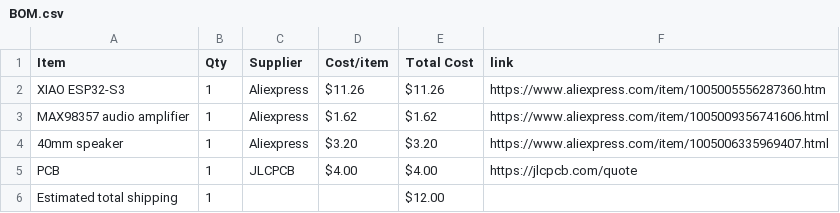
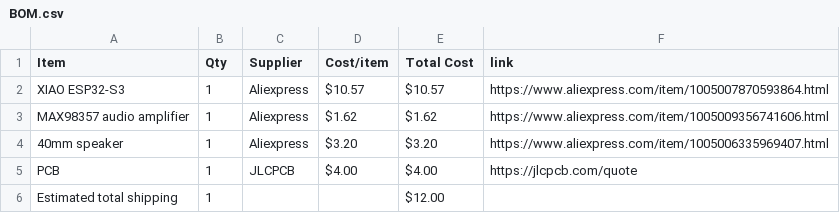
Before and after one commit to jivespark/Drum, a CSV file: BOM.csv, drawn as a sheet.

Commit message:
Sync A small drum machine from Half Life

```diff
--- a/BOM.csv
+++ b/BOM.csv
@@ -1,3 +1,3 @@
 Item,Qty,Supplier,Cost/item,Total Cost,link
-XIAO ESP32-S3,1,Aliexpress,$11.26,$11.26,https://www.aliexpress.com/item/1005005556287360.htm
+XIAO ESP32-S3,1,Aliexpress,$10.57,$10.57,https://www.aliexpress.com/item/1005007870593864.html
 MAX98357 audio amplifier,1,Aliexpress,$1.62,$1.62,https://www.aliexpress.com/item/1005009356741606.html
```
